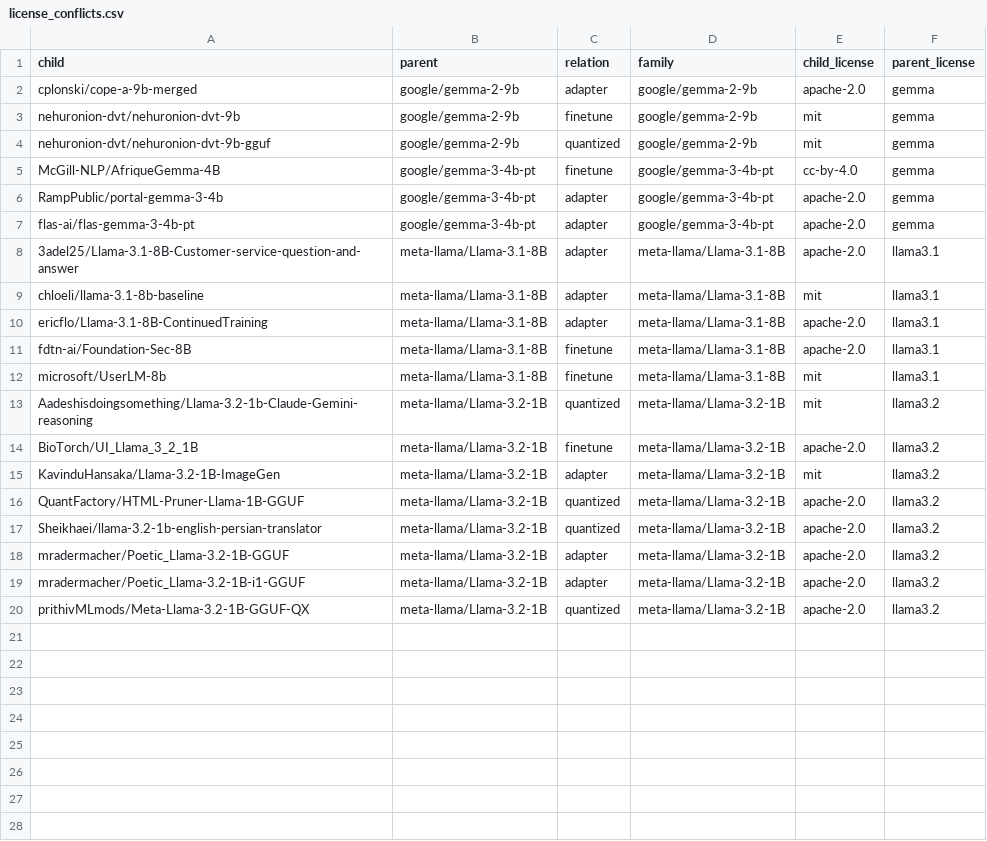
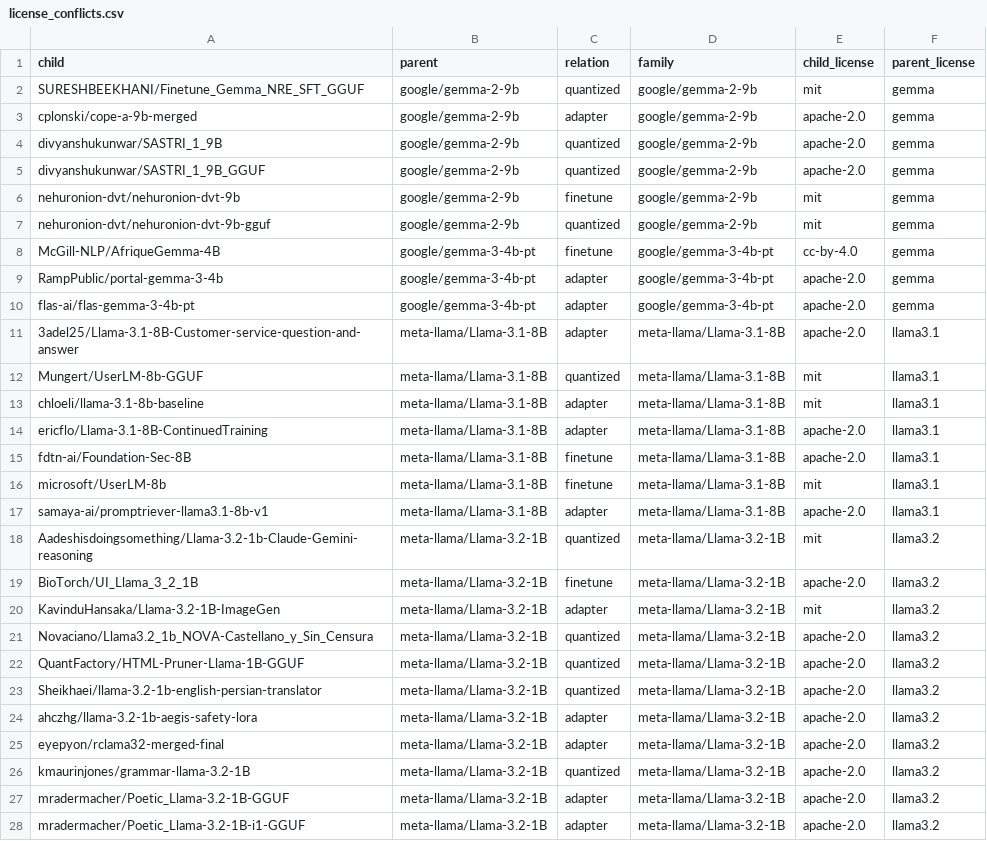
Before and after one commit to igris-ap/hf-ecosystem, a CSV file: results/license_conflicts.csv, drawn as a sheet; only a part is shown; the shorter side is filled out with more unchanged rows.

Commit message:
Results snapshot: 697 models

```diff
--- a/results/license_conflicts.csv
+++ b/results/license_conflicts.csv
@@ -1,3 +1,6 @@
 child,parent,relation,family,child_license,parent_license
+SURESHBEEKHANI/Finetune_Gemma_NRE_SFT_GGUF,google/gemma-2-9b,quantized,google/gemma-2-9b,mit,gemma
 cplonski/cope-a-9b-merged,google/gemma-2-9b,adapter,google/gemma-2-9b,apache-2.0,gemma
+divyanshukunwar/SASTRI_1_9B,google/gemma-2-9b,quantized,google/gemma-2-9b,apache-2.0,gemma
+divyanshukunwar/SASTRI_1_9B_GGUF,google/gemma-2-9b,quantized,google/gemma-2-9b,apache-2.0,gemma
 nehuronion-dvt/nehuronion-dvt-9b,google/gemma-2-9b,finetune,google/gemma-2-9b,mit,gemma
@@ -8,2 +11,3 @@ flas-ai/flas-gemma-3-4b-pt,google/gemma-3-4b-pt,adapter,google/gemma-3-4b-pt,apa
 3adel25/Llama-3.1-8B-Customer-service-question-and-answer,meta-llama/Llama-3.1-8B,adapter,meta-llama/Llama-3.1-8B,apache-2.0,llama3.1
+Mungert/UserLM-8b-GGUF,meta-llama/Llama-3.1-8B,quantized,meta-llama/Llama-3.1-8B,mit,llama3.1
 chloeli/llama-3.1-8b-baseline,meta-llama/Llama-3.1-8B,adapter,meta-llama/Llama-3.1-8B,mit,llama3.1
@@ -12,2 +16,3 @@ fdtn-ai/Foundation-Sec-8B,meta-llama/Llama-3.1-8B,finetune,meta-llama/Llama-3.1-
 microsoft/UserLM-8b,meta-llama/Llama-3.1-8B,finetune,meta-llama/Llama-3.1-8B,mit,llama3.1
+samaya-ai/promptriever-llama3.1-8b-v1,meta-llama/Llama-3.1-8B,adapter,meta-llama/Llama-3.1-8B,apache-2.0,llama3.1
 Aadeshisdoingsomething/Llama-3.2-1b-Claude-Gemini-reasoning,meta-llama/Llama-3.2-1B,quantized,meta-llama/Llama-3.2-1B,mit,llama3.2
@@ -15,4 +20,8 @@ BioTorch/UI_Llama_3_2_1B,meta-llama/Llama-3.2-1B,finetune,meta-llama/Llama-3.2-1
 KavinduHansaka/Llama-3.2-1B-ImageGen,meta-llama/Llama-3.2-1B,adapter,meta-llama/Llama-3.2-1B,mit,llama3.2
+Novaciano/Llama3.2_1b_NOVA-Castellano_y_Sin_Censura,meta-llama/Llama-3.2-1B,quantized,meta-llama/Llama-3.2-1B,apache-2.0,llama3.2
 QuantFactory/HTML-Pruner-Llama-1B-GGUF,meta-llama/Llama-3.2-1B,quantized,meta-llama/Llama-3.2-1B,apache-2.0,llama3.2
 Sheikhaei/llama-3.2-1b-english-persian-translator,meta-llama/Llama-3.2-1B,quantized,meta-llama/Llama-3.2-1B,apache-2.0,llama3.2
+ahczhg/llama-3.2-1b-aegis-safety-lora,meta-llama/Llama-3.2-1B,adapter,meta-llama/Llama-3.2-1B,apache-2.0,llama3.2
+eyepyon/rclama32-merged-final,meta-llama/Llama-3.2-1B,adapter,meta-llama/Llama-3.2-1B,apache-2.0,llama3.2
+kmaurinjones/grammar-llama-3.2-1B,meta-llama/Llama-3.2-1B,quantized,meta-llama/Llama-3.2-1B,apache-2.0,llama3.2
 mradermacher/Poetic_Llama-3.2-1B-GGUF,meta-llama/Llama-3.2-1B,adapter,meta-llama/Llama-3.2-1B,apache-2.0,llama3.2
```
Also changed, not shown: results/ranking_top_hubs.csv, results/ranking_verification_all_edges.csv, 31 other files.
